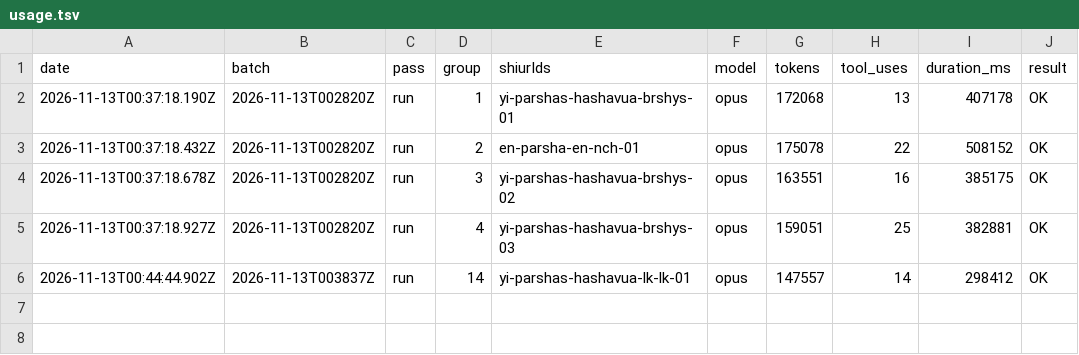
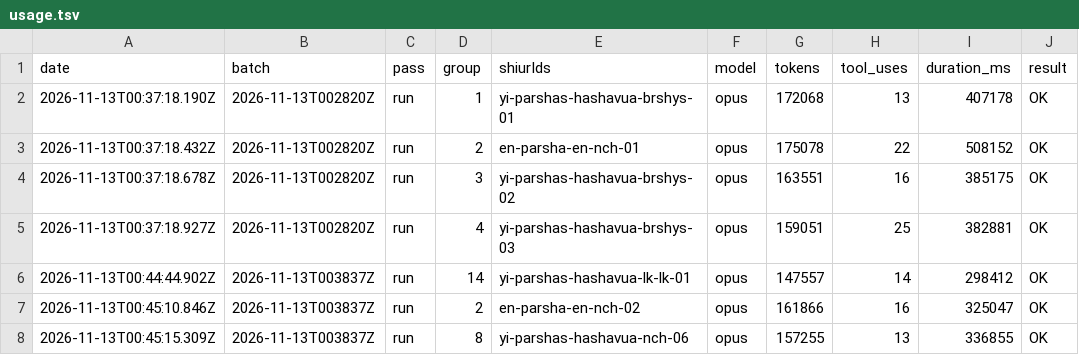
Before and after one commit to whyredevprojects/emunas, a TSV file: data/derived/usage.tsv, drawn as a sheet.

```diff
--- a/data/derived/usage.tsv
+++ b/data/derived/usage.tsv
@@ -6 +6,3 @@ date	batch	pass	group	shiurIds	model	tokens	tool_uses	duration_ms	result
 2026-11-13T00:44:44.902Z	2026-11-13T003837Z	run	14	yi-parshas-hashavua-lk-lk-01	opus	147557	14	298412	OK
+2026-11-13T00:45:10.846Z	2026-11-13T003837Z	run	2	en-parsha-en-nch-02	opus	161866	16	325047	OK
+2026-11-13T00:45:15.309Z	2026-11-13T003837Z	run	8	yi-parshas-hashavua-nch-06	opus	157255	13	336855	OK
```
Also changed, not shown: 1 other file.
